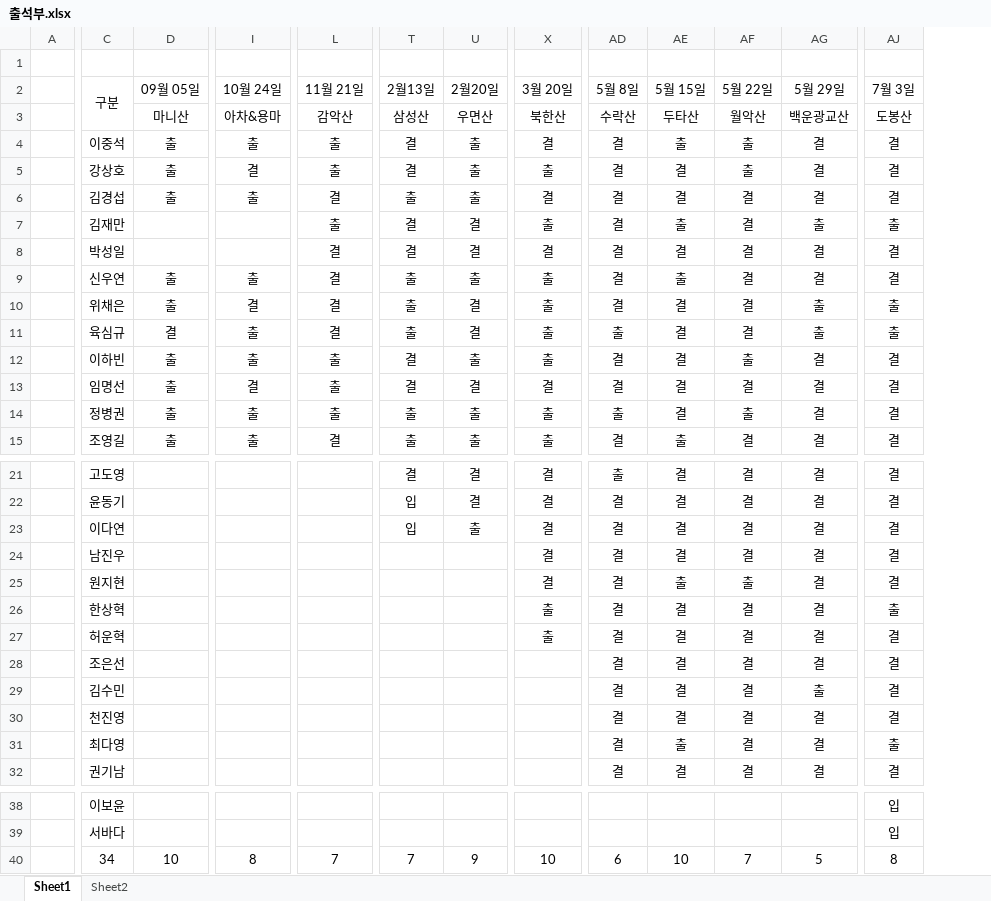
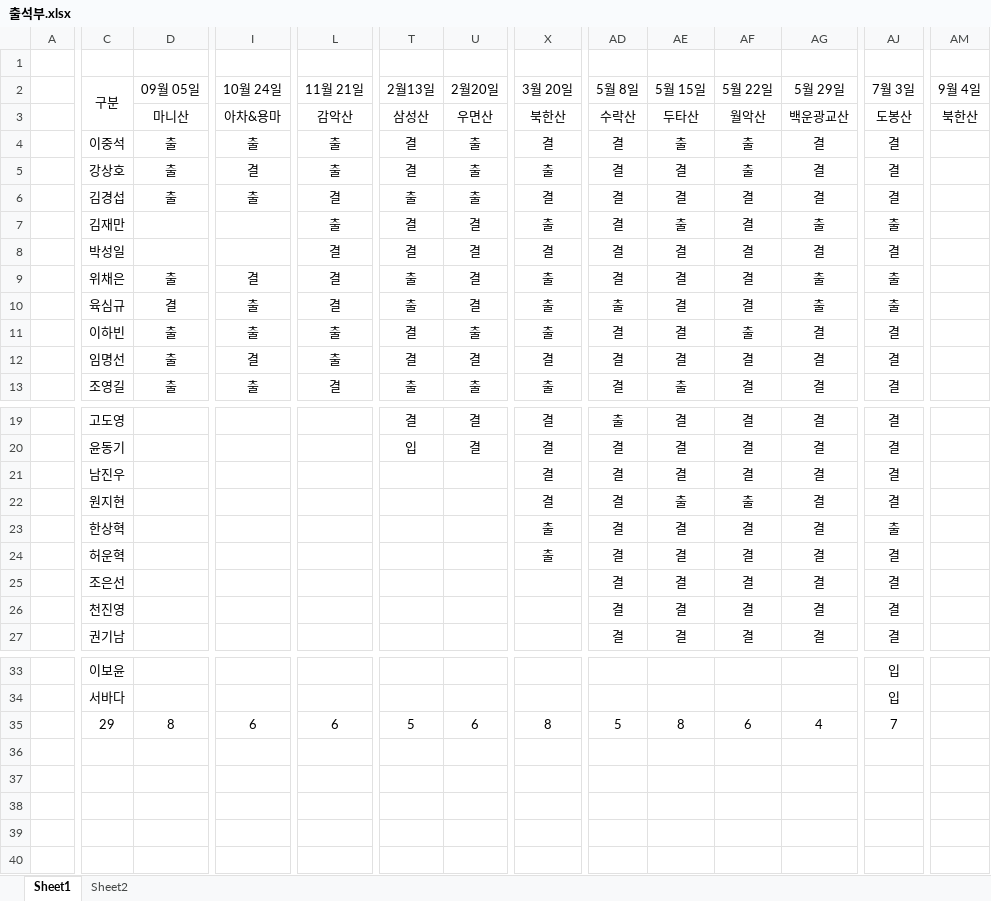
Before and after one commit to mmistakes/minimal-mistakes, an Excel workbook: 출석부.xlsx, sheet Sheet1, drawn as a sheet; only a part is shown, gaps mark what is left out; values as stored, in another font and other column widths than the file's, no borders; charts and pictures and conditional formats not drawn; removed rows and columns are numbered as before the commit, all else as after; rows hold the shown columns only; the diff covers the shown part only; the diff names each change by its address in the sheet, - before the commit and + after, or states it on an @@ line.

```diff
--- a/출석부.xlsx (sheet Sheet1)
+++ b/출석부.xlsx (sheet Sheet1)
+column AM (9월 4일), row 3: 북한산
-row 9:  | 신우연 | 출 | 출 | 결 | 출 | 출 | 출 | 결 | 출 | 결 | 결 | 결
-row 14:  | 정병권 | 출 | 출 | 출 | 출 | 출 | 출 | 출 | 결 | 출 | 결 | 결
-row 23:  | 이다연 |  |  |  | 입 | 출 | 결 | 결 | 결 | 결 | 결 | 결
-row 29:  | 김수민 |  |  |  |  |  |  | 결 | 결 | 결 | 출 | 결
-row 31:  | 최다영 |  |  |  |  |  |  | 결 | 출 | 결 | 결 | 출
-C35 (구분): 34
+C35 (구분): 29
-D35 (09월 05일): 10
+D35 (09월 05일): 8
-I35 (10월 24일): 8
+I35 (10월 24일): 6
-L35 (11월 21일): 7
+L35 (11월 21일): 6
-T35 (2월13일): 7
+T35 (2월13일): 5
-U35 (2월20일): 9
+U35 (2월20일): 6
-X35 (3월 20일): 10
+X35 (3월 20일): 8
-AD35 (5월 8일): 6
+AD35 (5월 8일): 5
-AE35 (5월 15일): 10
+AE35 (5월 15일): 8
-AF35 (5월 22일): 7
+AF35 (5월 22일): 6
-AG35 (5월 29일): 5
+AG35 (5월 29일): 4
-AJ35 (7월 3일): 8
+AJ35 (7월 3일): 7
```
Also changed, not shown: 1 added column, 1 removed column and 3 edited cells elsewhere in this sheet, sheet Sheet2, formulas that keep their value, charts or pictures, 5 other files.
